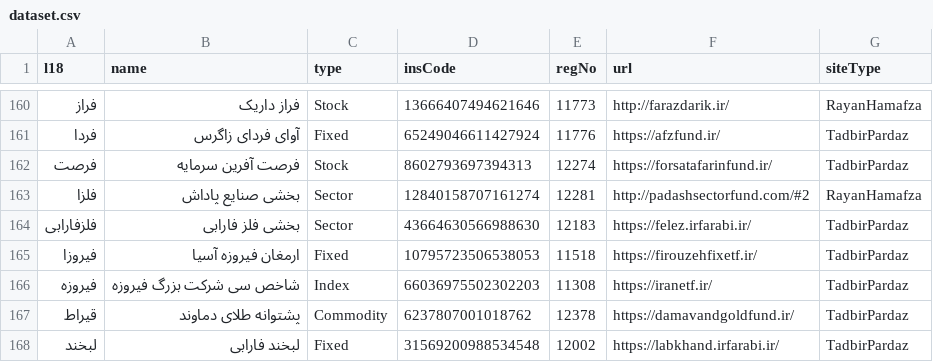
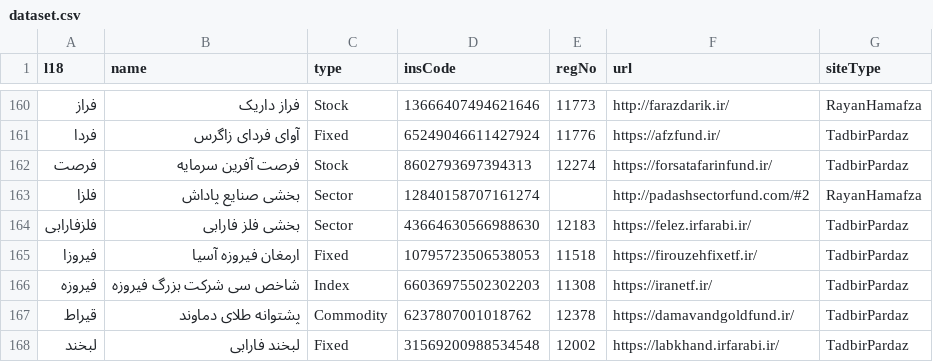
Before and after one commit to 5j9/iranetf, a CSV file: iranetf/dataset.csv, drawn as a sheet; only a part is shown, gaps mark what is left out.

Commit message:
rm feleza's regno for now
updating does not work with
duplicate regno.

```diff
--- a/iranetf/dataset.csv
+++ b/iranetf/dataset.csv
@@ -162,3 +162,3 @@
 فرصت,فرصت آفرین سرمایه,Stock,8602793697394313,12274,https://forsatafarinfund.ir/,TadbirPardaz
-فلزا,بخشی صنایع پاداش,Sector,12840158707161274,12281,http://padashsectorfund.com/#2,RayanHamafza
+فلزا,بخشی صنایع پاداش,Sector,12840158707161274,,http://padashsectorfund.com/#2,RayanHamafza
 فلزفارابی,بخشی فلز فارابی,Sector,43664630566988630,12183,https://felez.irfarabi.ir/,TadbirPardaz
```
